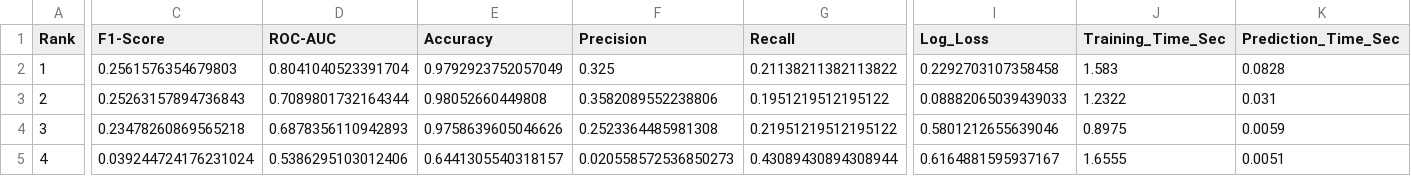
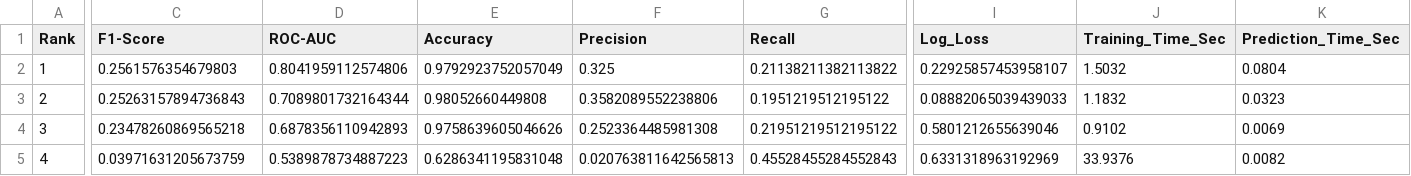
Before and after one commit to skmdshariff143-ai/Credit-Card-Approval-Prediction, a CSV file: 5_Project_Development_Phase/models/model_comparison.csv, drawn as a sheet; only a part is shown, gaps mark what is left out; the diff covers the shown part only; the diff names each change by its address in the sheet, - before the commit and + after, or states it on an @@ line.

```diff
--- a/5_Project_Development_Phase/models/model_comparison.csv
+++ b/5_Project_Development_Phase/models/model_comparison.csv
-D2 (ROC-AUC): 0.8041040523391704
+D2 (ROC-AUC): 0.8041959112574806
-I2 (Log_Loss): 0.2292703107358458
+I2 (Log_Loss): 0.22925857453958107
-J2 (Training_Time_Sec): 1.583
+J2 (Training_Time_Sec): 1.5032
-K2 (Prediction_Time_Sec): 0.0828
+K2 (Prediction_Time_Sec): 0.0804
-J3 (Training_Time_Sec): 1.2322
+J3 (Training_Time_Sec): 1.1832
-K3 (Prediction_Time_Sec): 0.031
+K3 (Prediction_Time_Sec): 0.0323
-J4 (Training_Time_Sec): 0.8975
+J4 (Training_Time_Sec): 0.9102
-K4 (Prediction_Time_Sec): 0.0059
+K4 (Prediction_Time_Sec): 0.0069
-C5 (F1-Score): 0.039244724176231024
+C5 (F1-Score): 0.03971631205673759
-D5 (ROC-AUC): 0.5386295103012406
+D5 (ROC-AUC): 0.5389878734887223
-E5 (Accuracy): 0.6441305540318157
+E5 (Accuracy): 0.6286341195831048
-F5 (Precision): 0.020558572536850273
+F5 (Precision): 0.020763811642565813
-G5 (Recall): 0.43089430894308944
+G5 (Recall): 0.45528455284552843
-I5 (Log_Loss): 0.6164881595937167
+I5 (Log_Loss): 0.6331318963192969
-J5 (Training_Time_Sec): 1.6555
+J5 (Training_Time_Sec): 33.9376
-K5 (Prediction_Time_Sec): 0.0051
+K5 (Prediction_Time_Sec): 0.0082
```
Also changed, not shown: 1 edited cell elsewhere in this file, 14 other files.
